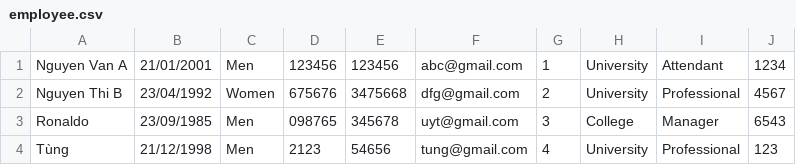
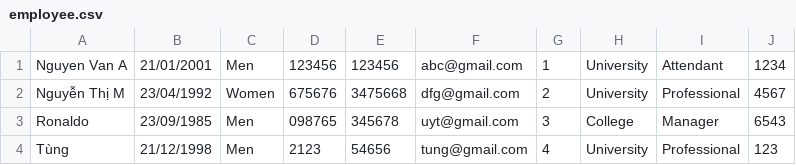
Before and after one commit to PhapKhuong/CaseStudy_Module2, a CSV file: src/data/csv_file/employee.csv, drawn as a sheet.

```diff
--- a/src/data/csv_file/employee.csv
+++ b/src/data/csv_file/employee.csv
@@ -1,3 +1,3 @@
 Nguyen Van A,21/01/2001,Men,123456,123456,abc@gmail.com,1,University,Attendant,1234
-Nguyen Thi B,23/04/1992,Women,675676,3475668,dfg@gmail.com,2,University,Professional,4567
+Nguyễn Thị M,23/04/1992,Women,675676,3475668,dfg@gmail.com,2,University,Professional,4567
 Ronaldo,23/09/1985,Men,098765,345678,uyt@gmail.com,3,College,Manager,6543
```
Also changed, not shown: out/production/FuramaResort/data/csv_file/employee.csv, 22 other files.
